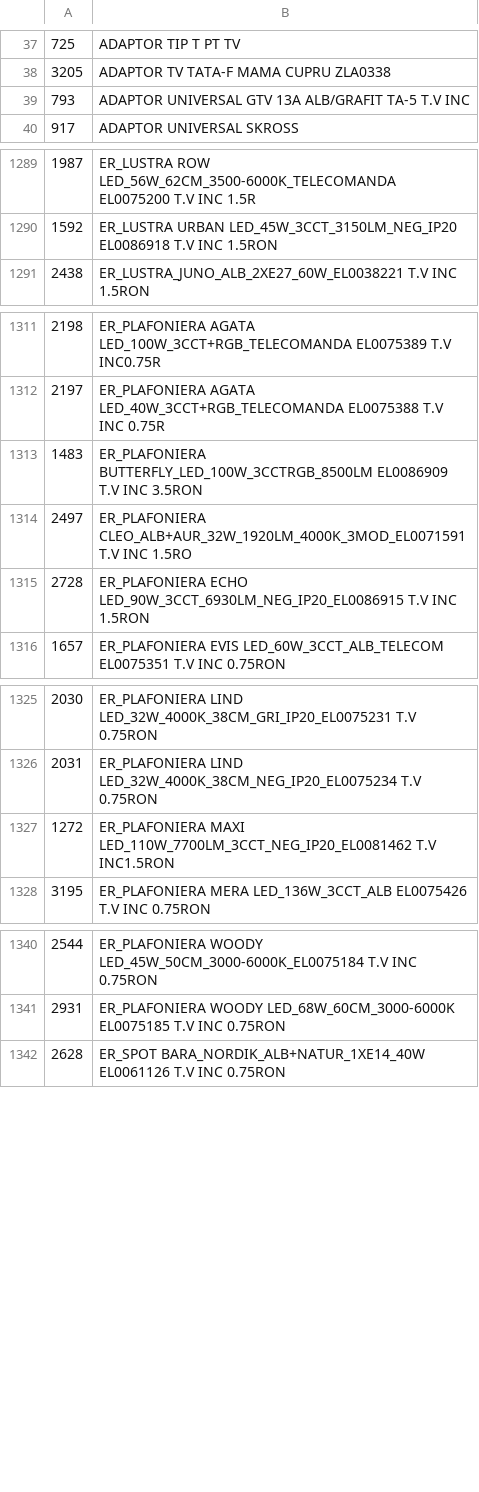
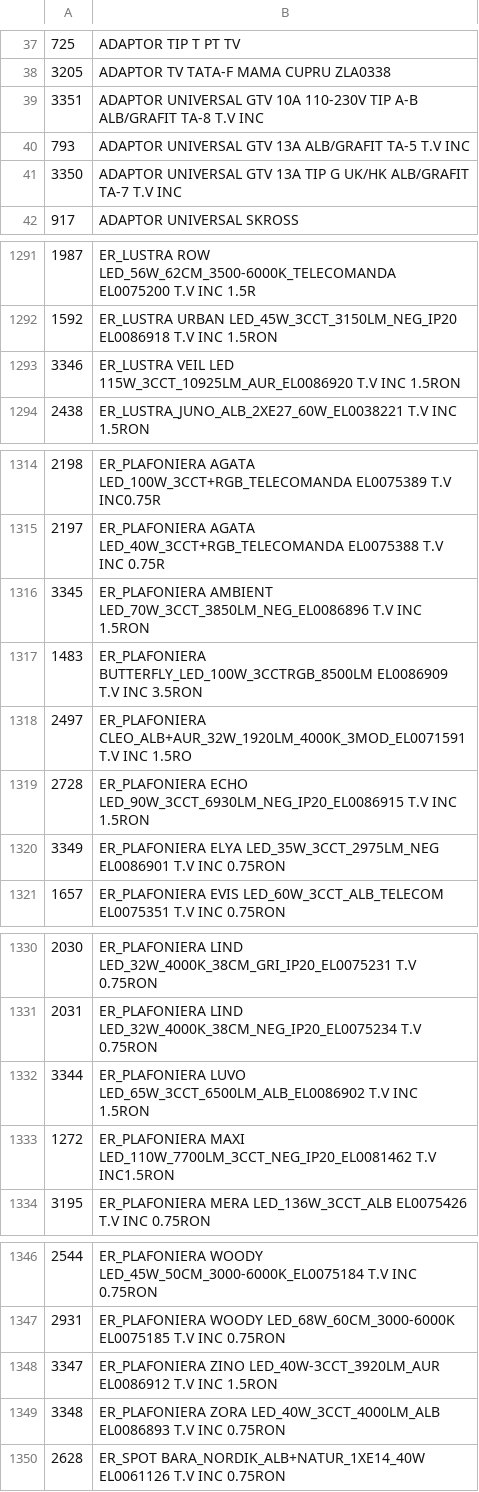
Before and after one commit to Rert90/site-casa-marcat, a CSV file: date.csv, drawn as a sheet; only a part is shown, gaps mark what is left out.

Commit message:
Add new adapter and lamp entries to date.csv

```diff
--- a/date.csv
+++ b/date.csv
@@ -38,3 +38,5 @@
 3205;ADAPTOR TV TATA-F MAMA CUPRU ZLA0338
+3351;ADAPTOR UNIVERSAL GTV 10A 110-230V TIP A-B ALB/GRAFIT TA-8 T.V INC
 793;ADAPTOR UNIVERSAL GTV 13A ALB/GRAFIT TA-5 T.V INC
+3350;ADAPTOR UNIVERSAL GTV 13A TIP G UK/HK ALB/GRAFIT TA-7 T.V INC
 917;ADAPTOR UNIVERSAL SKROSS
@@ -1290,2 +1292,3 @@
 1592;ER_LUSTRA URBAN LED_45W_3CCT_3150LM_NEG_IP20 EL0086918 T.V INC 1.5RON
+3346;ER_LUSTRA VEIL LED 115W_3CCT_10925LM_AUR_EL0086920 T.V INC 1.5RON
 2438;ER_LUSTRA_JUNO_ALB_2XE27_60W_EL0038221 T.V INC 1.5RON
@@ -1312,2 +1315,3 @@
 2197;ER_PLAFONIERA AGATA LED_40W_3CCT+RGB_TELECOMANDA EL0075388 T.V INC 0.75R
+3345;ER_PLAFONIERA AMBIENT LED_70W_3CCT_3850LM_NEG_EL0086896 T.V INC 1.5RON
 1483;ER_PLAFONIERA BUTTERFLY_LED_100W_3CCTRGB_8500LM EL0086909 T.V INC 3.5RON
@@ -1315,2 +1319,3 @@
 2728;ER_PLAFONIERA ECHO LED_90W_3CCT_6930LM_NEG_IP20_EL0086915 T.V INC 1.5RON
+3349;ER_PLAFONIERA ELYA LED_35W_3CCT_2975LM_NEG EL0086901 T.V INC 0.75RON
 1657;ER_PLAFONIERA EVIS LED_60W_3CCT_ALB_TELECOM EL0075351 T.V INC 0.75RON
@@ -1326,2 +1331,3 @@
 2031;ER_PLAFONIERA LIND LED_32W_4000K_38CM_NEG_IP20_EL0075234 T.V 0.75RON
+3344;ER_PLAFONIERA LUVO LED_65W_3CCT_6500LM_ALB_EL0086902 T.V INC 1.5RON
 1272;ER_PLAFONIERA MAXI LED_110W_7700LM_3CCT_NEG_IP20_EL0081462 T.V INC1.5RON
@@ -1341,2 +1347,4 @@
 2931;ER_PLAFONIERA WOODY LED_68W_60CM_3000-6000K EL0075185 T.V INC 0.75RON
+3347;ER_PLAFONIERA ZINO LED_40W-3CCT_3920LM_AUR EL0086912 T.V INC 1.5RON
+3348;ER_PLAFONIERA ZORA LED_40W_3CCT_4000LM_ALB EL0086893 T.V INC 0.75RON
 2628;ER_SPOT BARA_NORDIK_ALB+NATUR_1XE14_40W EL0061126 T.V INC 0.75RON
```
